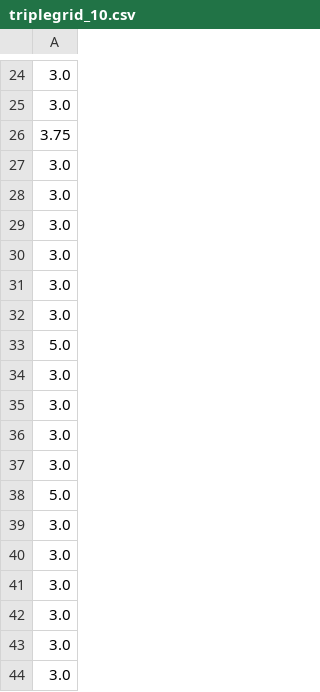
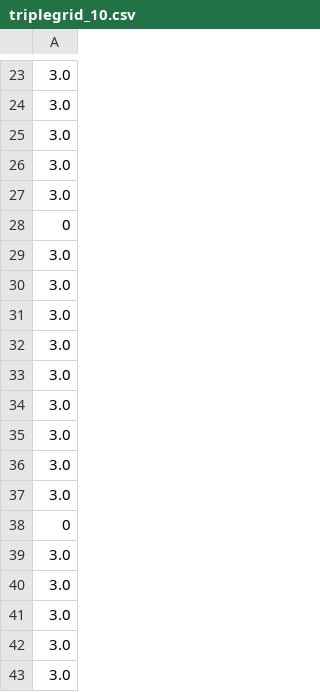
Before and after one commit to CSC-801-StochasticOptimization/Pi, a CSV file: results-python/needles2/triplegrid_10.csv, drawn as a sheet; only a part is shown, gaps mark what is left out; the shorter side is filled out with more unchanged rows; the diff covers the shown part only.

```diff
--- a/results-python/needles2/triplegrid_10.csv
+++ b/results-python/needles2/triplegrid_10.csv
@@ -25,3 +24,6 @@
 3.0
-3.75
+3.0
+3.0
+3.0
+0
 3.0
@@ -32,3 +34,2 @@
 3.0
-5.0
 3.0
@@ -36,4 +37,3 @@
 3.0
-3.0
-5.0
+0
 3.0
```
Also changed, not shown: 5 added rows, 4 removed rows, 4 moved rows and 2 edited cells elsewhere in this file, results-python/needles2/seeds_triplegrid_10.csv, results-python/needles2/seeds_triplegrid_100.csv, 18 other files.
